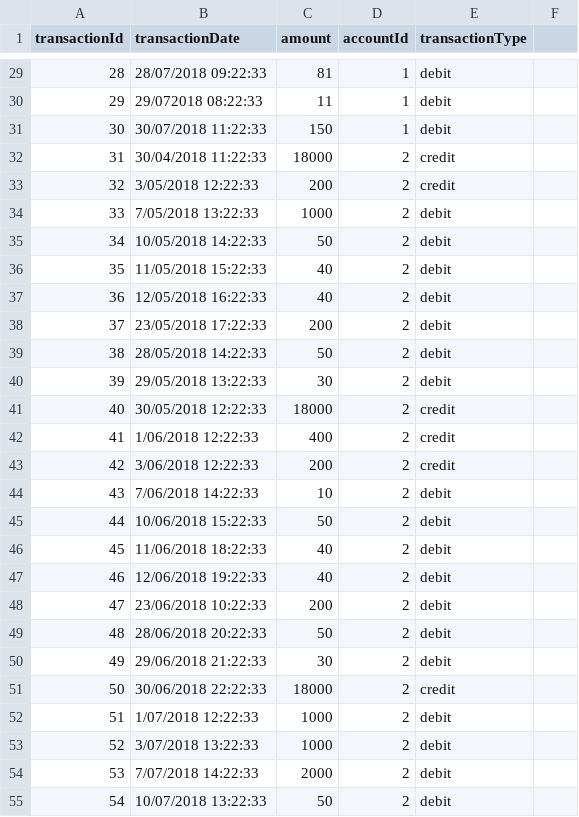
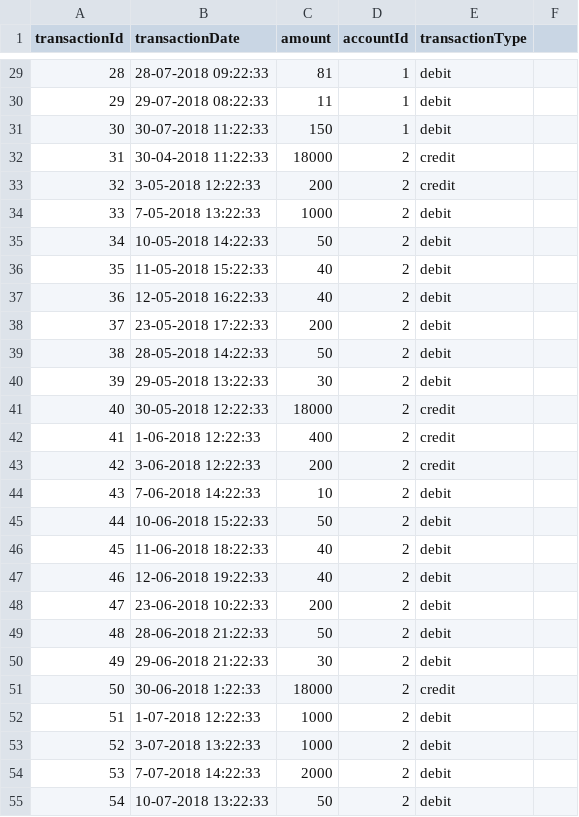
Before and after one commit to nishant27m/profile_analyser, a CSV file: res/data/transaction.csv, drawn as a sheet; only a part is shown, gaps mark what is left out; the diff covers the shown part only.

```diff
--- a/res/data/transaction.csv
+++ b/res/data/transaction.csv
@@ -29,27 +29,27 @@ transactionId,transactionDate,amount,accountId,transactionType
-28, 28/07/2018 09:22:33,81,1,debit
-29, 29/072018 08:22:33,11,1,debit
-30, 30/07/2018 11:22:33,150,1,debit
-31, 30/04/2018 11:22:33,18000,2,credit
-32, 3/05/2018 12:22:33,200,2,credit
-33, 7/05/2018 13:22:33,1000,2,debit
-34, 10/05/2018 14:22:33,50,2,debit
-35, 11/05/2018 15:22:33,40,2,debit
-36, 12/05/2018 16:22:33,40,2,debit
-37, 23/05/2018 17:22:33,200,2,debit
-38, 28/05/2018 14:22:33,50,2,debit
-39, 29/05/2018 13:22:33,30,2,debit
-40, 30/05/2018 12:22:33,18000,2,credit
-41, 1/06/2018 12:22:33,400,2,credit
-42, 3/06/2018 12:22:33,200,2,credit
-43, 7/06/2018 14:22:33,10,2,debit
-44, 10/06/2018 15:22:33,50,2,debit
-45, 11/06/2018 18:22:33,40,2,debit
-46, 12/06/2018 19:22:33,40,2,debit
-47, 23/06/2018 10:22:33,200,2,debit
-48, 28/06/2018 20:22:33,50,2,debit
-49, 29/06/2018 21:22:33,30,2,debit
-50, 30/06/2018 22:22:33,18000,2,credit
-51, 1/07/2018 12:22:33,1000,2,debit
-52, 3/07/2018 13:22:33,1000,2,debit
-53, 7/07/2018 14:22:33,2000,2,debit
-54, 10/07/2018 13:22:33,50,2,debit
+28, 28-07-2018 09:22:33,81,1,debit
+29, 29-07-2018 08:22:33,11,1,debit
+30, 30-07-2018 11:22:33,150,1,debit
+31, 30-04-2018 11:22:33,18000,2,credit
+32, 3-05-2018 12:22:33,200,2,credit
+33, 7-05-2018 13:22:33,1000,2,debit
+34, 10-05-2018 14:22:33,50,2,debit
+35, 11-05-2018 15:22:33,40,2,debit
+36, 12-05-2018 16:22:33,40,2,debit
+37, 23-05-2018 17:22:33,200,2,debit
+38, 28-05-2018 14:22:33,50,2,debit
+39, 29-05-2018 13:22:33,30,2,debit
+40, 30-05-2018 12:22:33,18000,2,credit
+41, 1-06-2018 12:22:33,400,2,credit
+42, 3-06-2018 12:22:33,200,2,credit
+43, 7-06-2018 14:22:33,10,2,debit
+44, 10-06-2018 15:22:33,50,2,debit
+45, 11-06-2018 18:22:33,40,2,debit
+46, 12-06-2018 19:22:33,40,2,debit
+47, 23-06-2018 10:22:33,200,2,debit
+48, 28-06-2018 21:22:33,50,2,debit
+49, 29-06-2018 21:22:33,30,2,debit
+50, 30-06-2018 1:22:33,18000,2,credit
+51, 1-07-2018 12:22:33,1000,2,debit
+52, 3-07-2018 13:22:33,1000,2,debit
+53, 7-07-2018 14:22:33,2000,2,debit
+54, 10-07-2018 13:22:33,50,2,debit
```
Also changed, not shown: 67 edited cells elsewhere in this file, 9 other files.
